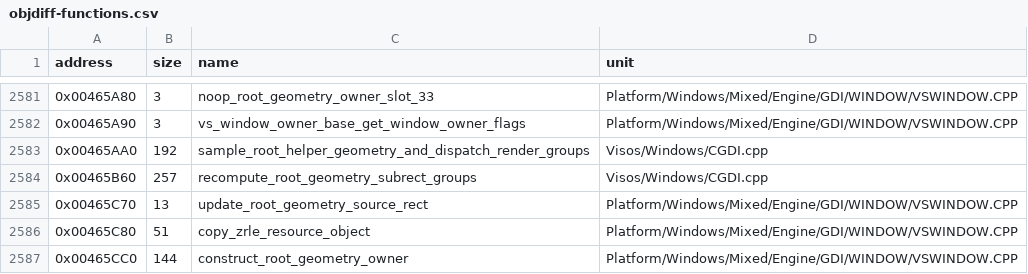
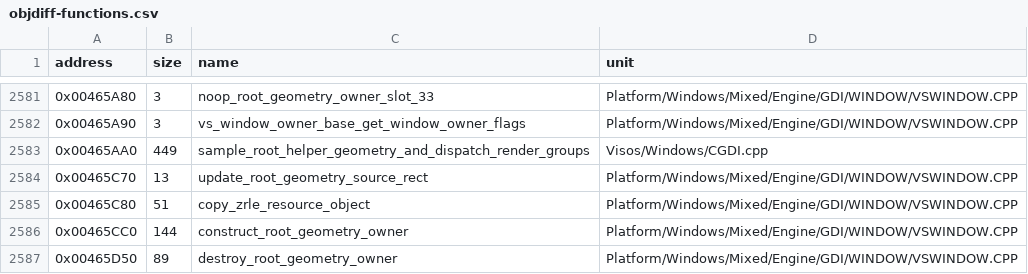
Before and after one commit to vonhoff/lemball-decomp, a CSV file: data/objdiff-functions.csv, drawn as a sheet; only a part is shown, gaps mark what is left out; the shorter side is filled out with more unchanged rows.

Commit message:
fix(inventory): merge false split at 0x00465B60

```diff
--- a/data/objdiff-functions.csv
+++ b/data/objdiff-functions.csv
@@ -2582,4 +2582,3 @@ address,size,name,unit
 0x00465A90,3,vs_window_owner_base_get_window_owner_flags,Platform/Windows/Mixed/Engine/GDI/WINDOW/VSWINDOW.CPP
-0x00465AA0,192,sample_root_helper_geometry_and_dispatch_render_groups,Visos/Windows/CGDI.cpp
-0x00465B60,257,recompute_root_geometry_subrect_groups,Visos/Windows/CGDI.cpp
+0x00465AA0,449,sample_root_helper_geometry_and_dispatch_render_groups,Visos/Windows/CGDI.cpp
 0x00465C70,13,update_root_geometry_source_rect,Platform/Windows/Mixed/Engine/GDI/WINDOW/VSWINDOW.CPP
```
